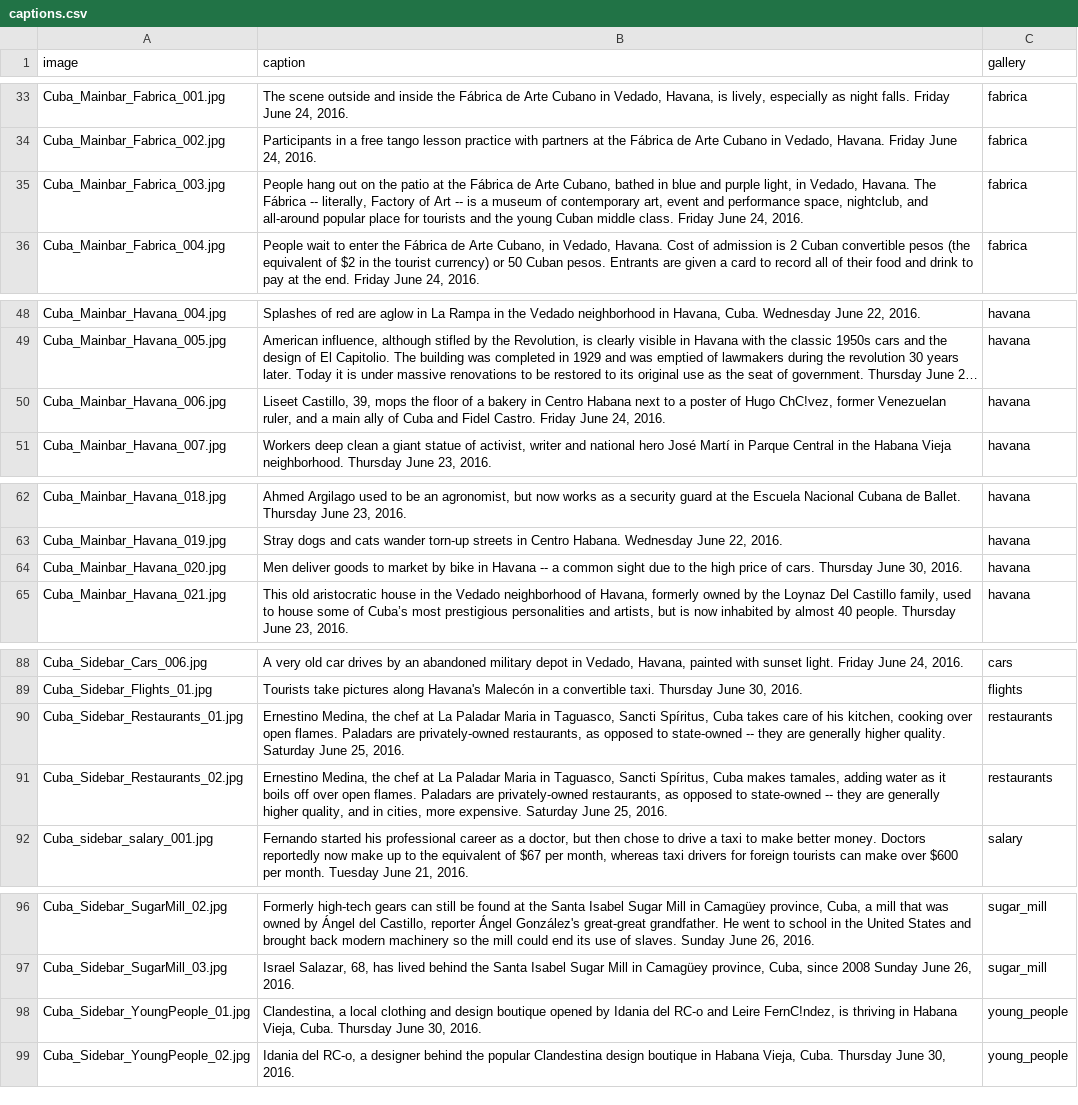
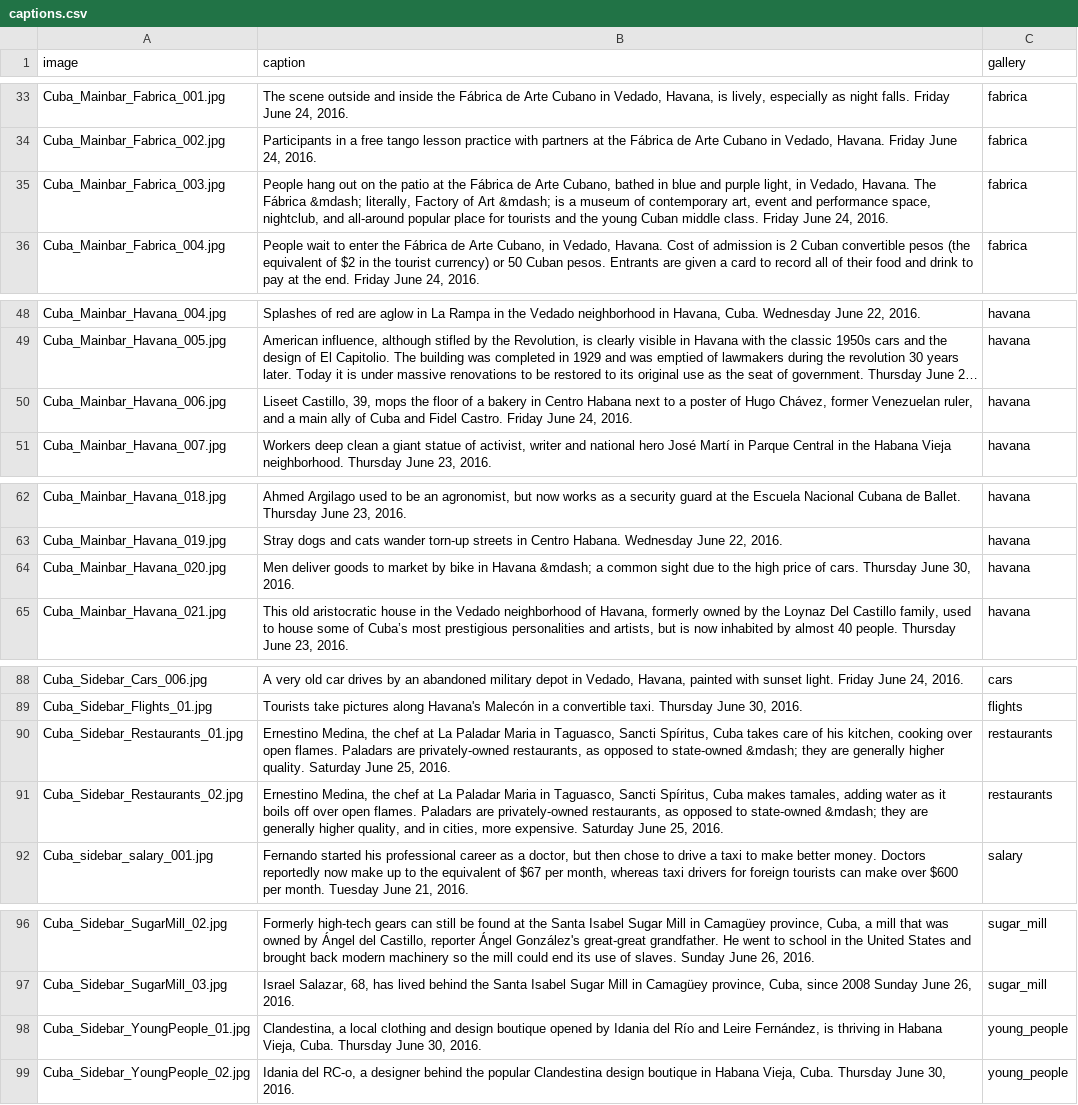
Before and after one commit to seattletimes/cuba-package, a CSV file: data/captions.csv, drawn as a sheet; only a part is shown, gaps mark what is left out; long unchanged cells end in …; the diff names each change by its address in the sheet, - before the commit and + after, or states it on an @@ line.

```diff
--- a/data/captions.csv
+++ b/data/captions.csv
-B35 (caption): …The Fábrica -- literally, Factory of Art -- is a…
+B35 (caption): …The Fábrica &mdash; literally, Factory of Art &mdash; is a…
-B50 (caption): …of Hugo ChC!vez, former Venezuelan…
+B50 (caption): …of Hugo Chávez, former Venezuelan…
-B64 (caption): …in Havana -- a common…
+B64 (caption): …in Havana &mdash; a common…
-B90 (caption): …to state-owned -- they are…
+B90 (caption): …to state-owned &mdash; they are…
-B91 (caption): …to state-owned -- they are…
+B91 (caption): …to state-owned &mdash; they are…
-B98 (caption): …Idania del RC-o and Leire FernC!ndez, is thriving…
+B98 (caption): …Idania del Río and Leire Fernández, is thriving…
```
Also changed, not shown: 7 other files.
